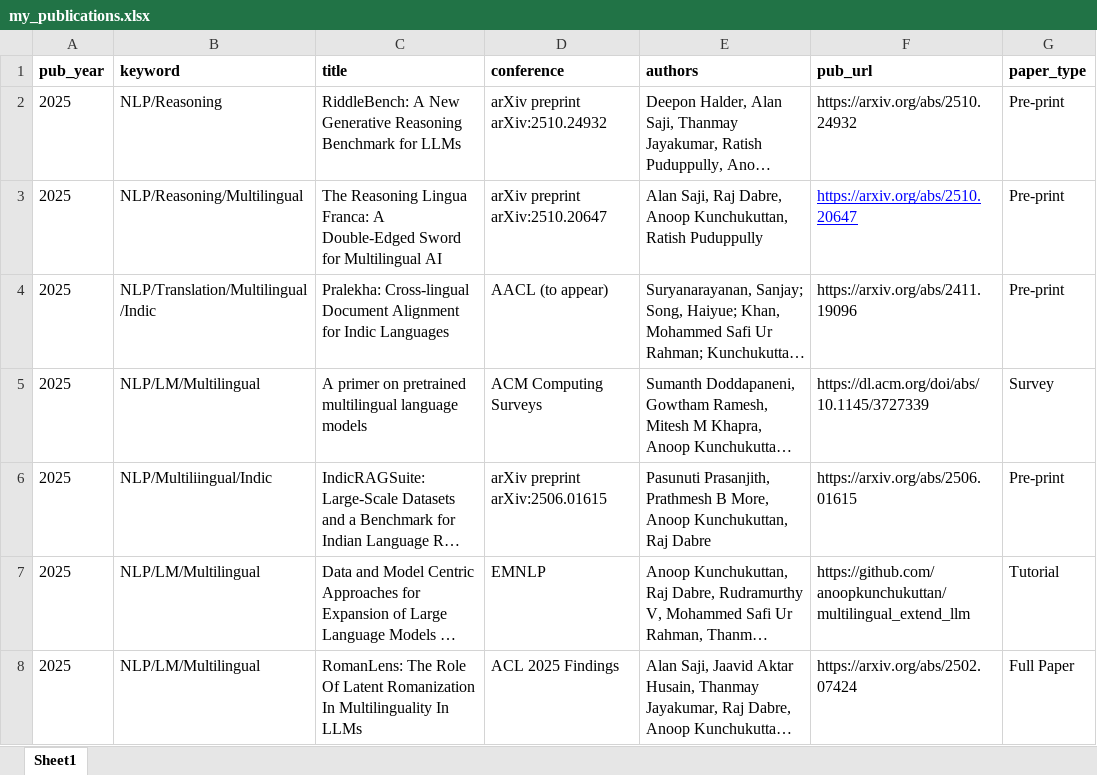
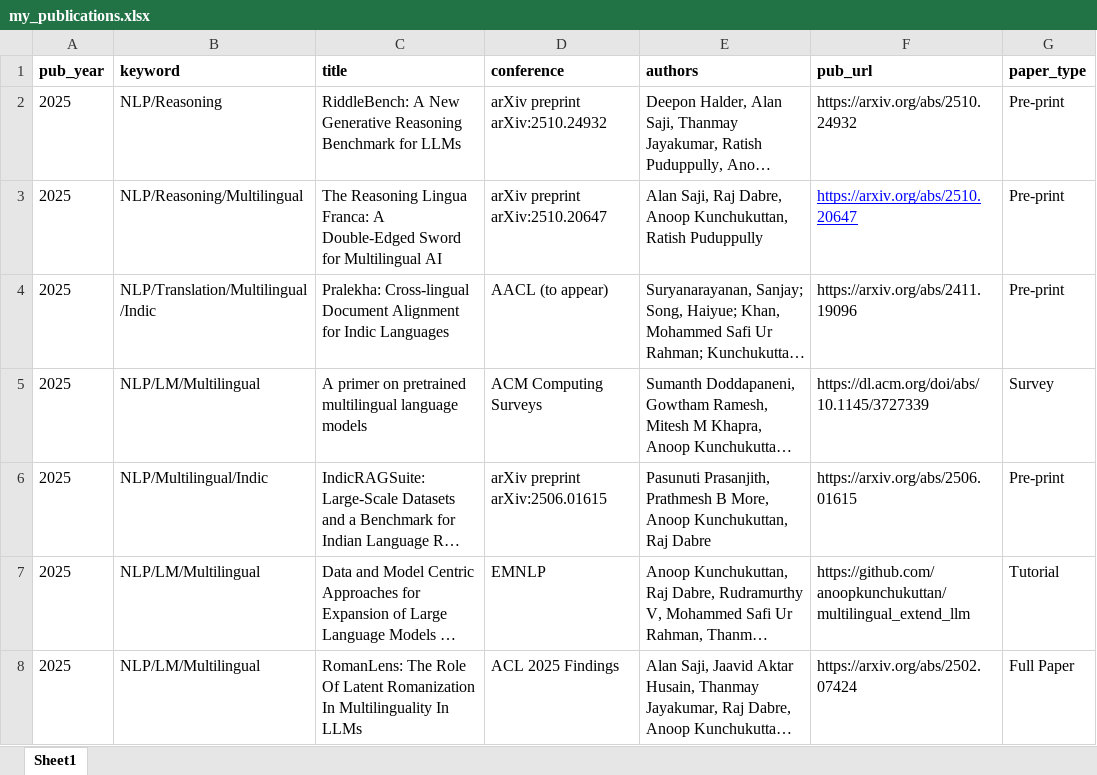
Before and after one commit to anoopkunchukuttan/anoopkunchukuttan.github.io, an Excel workbook: scripts/my_publications.xlsx, sheet Sheet1, drawn as a sheet; only a part is shown; long unchanged cells end in …; values as stored, in another font and other column widths than the file's, no borders; the diff names each change by its address in the sheet, - before the commit and + after, or states it on an @@ line.

```diff
--- a/scripts/my_publications.xlsx (sheet Sheet1)
+++ b/scripts/my_publications.xlsx (sheet Sheet1)
-B6 (keyword): NLP/Multiliingual/Indic
+B6 (keyword): NLP/Multilingual/Indic
```
Also changed, not shown: 2 other files.
